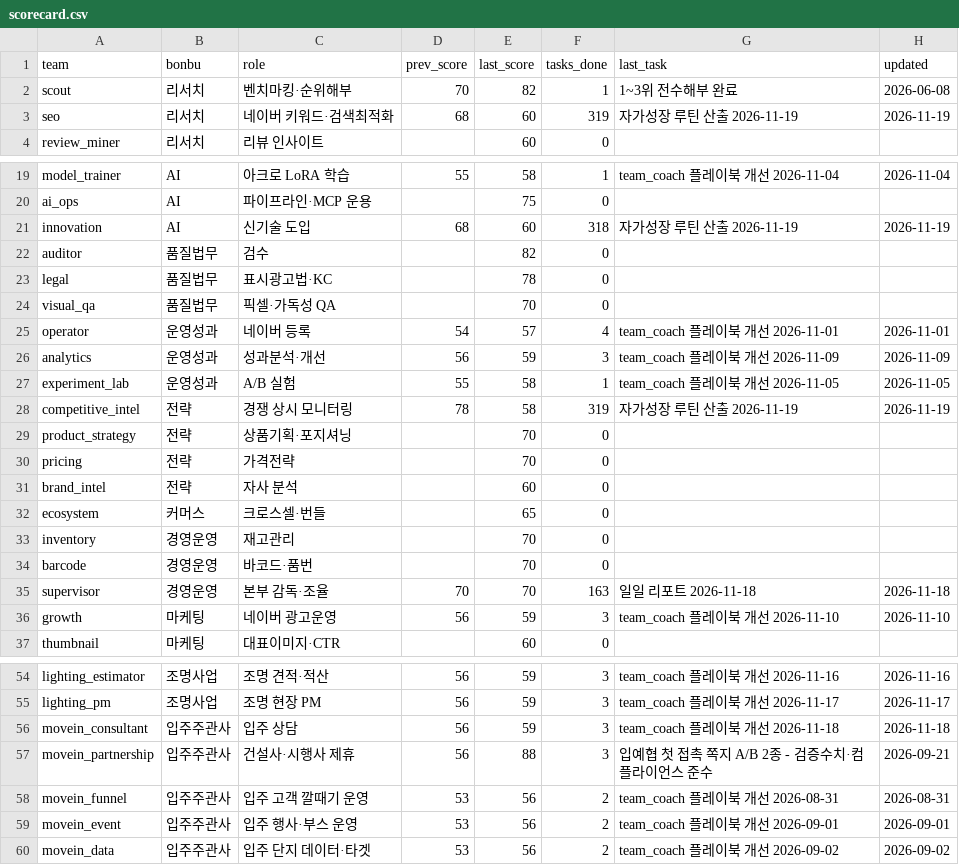
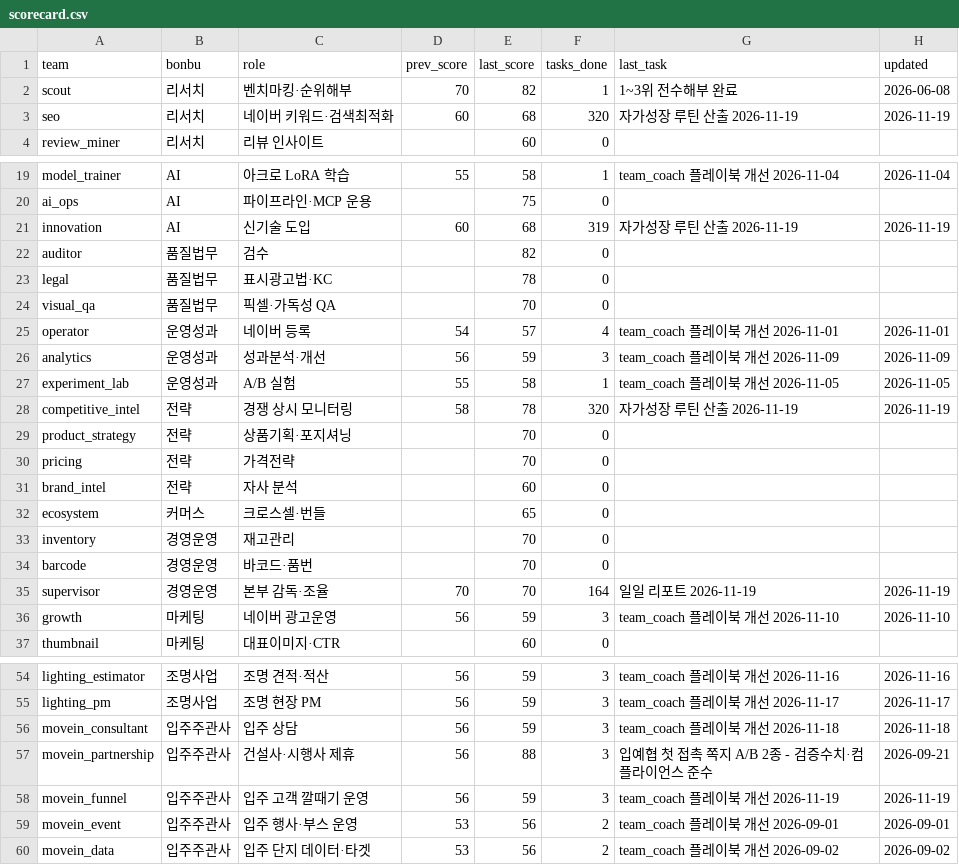
Before and after one commit to kojinsik112-byte/edge-company, a CSV file: business-ops/performance/scorecard.csv, drawn as a sheet; only a part is shown, gaps mark what is left out; the diff covers the shown part only.

```diff
--- a/business-ops/performance/scorecard.csv
+++ b/business-ops/performance/scorecard.csv
@@ -2,3 +2,3 @@ team,bonbu,role,prev_score,last_score,tasks_done,last_task,updated
 scout,리서치,벤치마킹·순위해부,70,82,1,1~3위 전수해부 완료,2026-06-08
-seo,리서치,네이버 키워드·검색최적화,68,60,319,자가성장 루틴 산출 2026-11-19,2026-11-19
+seo,리서치,네이버 키워드·검색최적화,60,68,320,자가성장 루틴 산출 2026-11-19,2026-11-19
 review_miner,리서치,리뷰 인사이트,,60,0,,
@@ -20,3 +20,3 @@ model_trainer,AI,아크로 LoRA 학습,55,58,1,team_coach 플레이북 개선 20
 ai_ops,AI,파이프라인·MCP 운용,,75,0,,
-innovation,AI,신기술 도입,68,60,318,자가성장 루틴 산출 2026-11-19,2026-11-19
+innovation,AI,신기술 도입,60,68,319,자가성장 루틴 산출 2026-11-19,2026-11-19
 auditor,품질법무,검수,,82,0,,
@@ -27,3 +27,3 @@ analytics,운영성과,성과분석·개선,56,59,3,team_coach 플레이북 개
 experiment_lab,운영성과,A/B 실험,55,58,1,team_coach 플레이북 개선 2026-11-05,2026-11-05
-competitive_intel,전략,경쟁 상시 모니터링,78,58,319,자가성장 루틴 산출 2026-11-19,2026-11-19
+competitive_intel,전략,경쟁 상시 모니터링,58,78,320,자가성장 루틴 산출 2026-11-19,2026-11-19
 product_strategy,전략,상품기획·포지셔닝,,70,0,,
@@ -34,3 +34,3 @@ inventory,경영운영,재고관리,,70,0,,
 barcode,경영운영,바코드·품번,,70,0,,
-supervisor,경영운영,본부 감독·조율,70,70,163,일일 리포트 2026-11-18,2026-11-18
+supervisor,경영운영,본부 감독·조율,70,70,164,일일 리포트 2026-11-19,2026-11-19
 growth,마케팅,네이버 광고운영,56,59,3,team_coach 플레이북 개선 2026-11-10,2026-11-10
@@ -57,3 +57,3 @@ movein_consultant,입주주관사,입주 상담,56,59,3,team_coach 플레이북
 movein_partnership,입주주관사,건설사·시행사 제휴,56,88,3,입예협 첫 접촉 쪽지 A/B 2종 - 검증수치·컴플라이언스 준수,2026-09-21
-movein_funnel,입주주관사,입주 고객 깔때기 운영,53,56,2,team_coach 플레이북 개선 2026-08-31,2026-08-31
+movein_funnel,입주주관사,입주 고객 깔때기 운영,56,59,3,team_coach 플레이북 개선 2026-11-19,2026-11-19
 movein_event,입주주관사,입주 행사·부스 운영,53,56,2,team_coach 플레이북 개선 2026-09-01,2026-09-01
```
Also changed, not shown: 3 edited cells elsewhere in this file, 4 other files.
